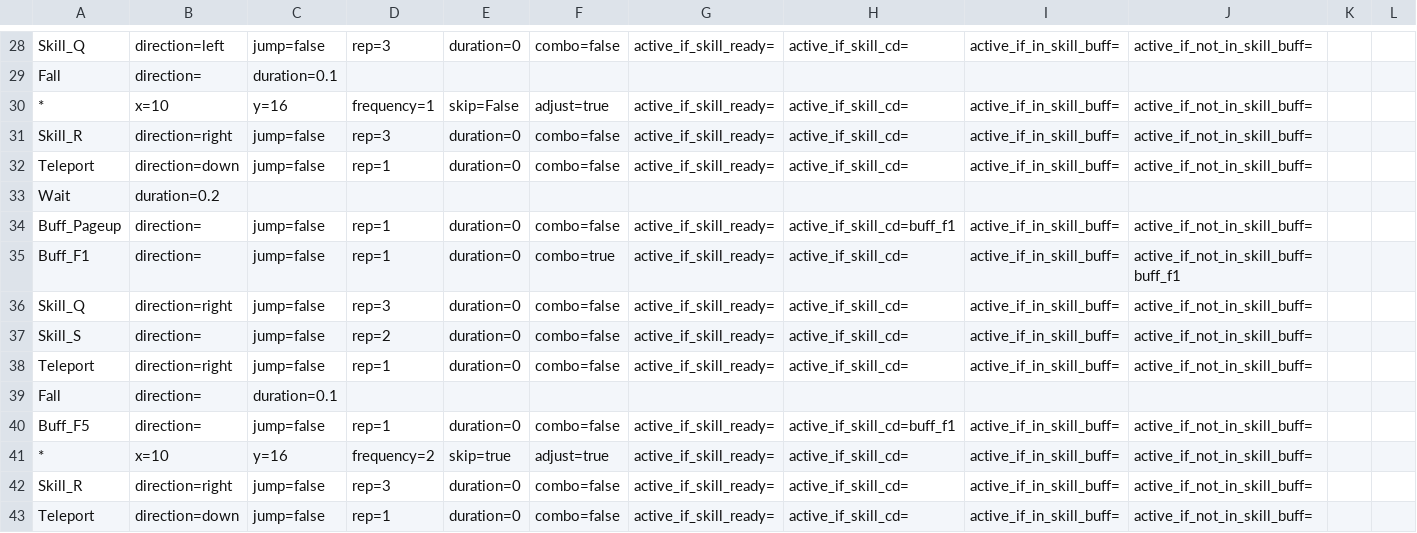
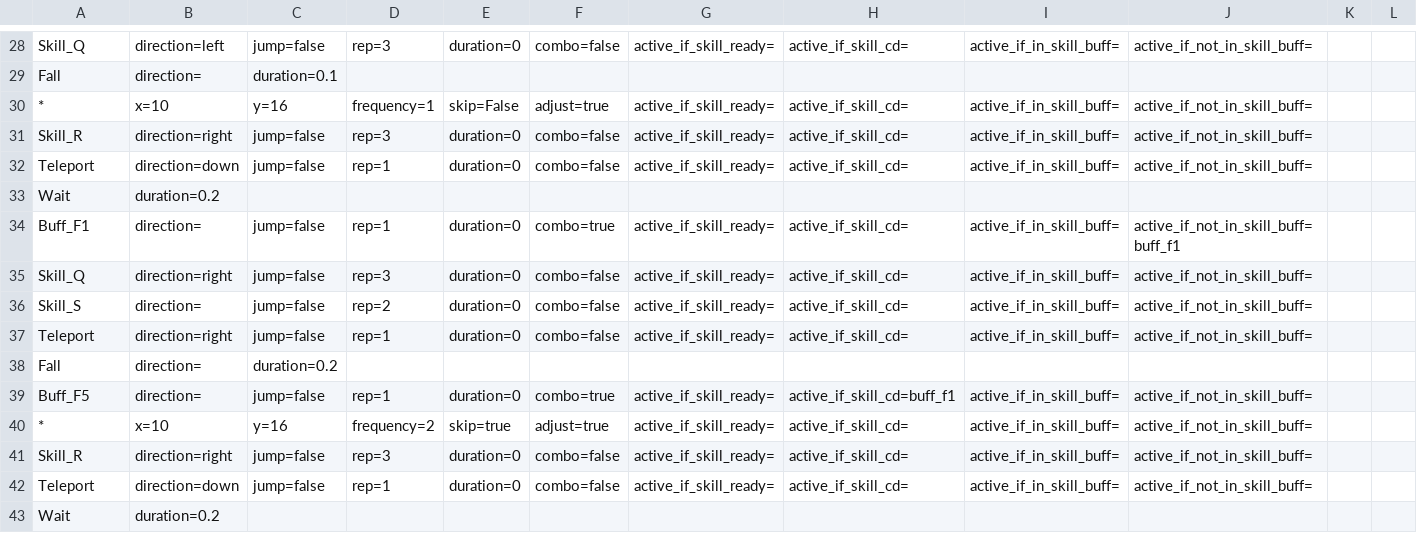
Before and after one commit to wilson0710/auto-maple, a CSV file: new_resources/routines/zero/五道洞穴的上路.csv, drawn as a sheet; only a part is shown, gaps mark what is left out; the shorter side is filled out with more unchanged rows; removed rows and columns are numbered as before the commit, all else as after; rows hold the shown columns only; the diff covers the shown part only; the diff names each change by its address in the sheet, - before the commit and + after, or states it on an @@ line.

Commit message:
update zero

```diff
--- a/new_resources/routines/zero/五道洞穴的上路.csv
+++ b/new_resources/routines/zero/五道洞穴的上路.csv
-row 34: Buff_Pageup | direction= | jump=false | rep=1 | duration=0 | combo=false | active_if_skill_ready= | active_if_skill_cd=buff_f1 | active_if_in_skill_buff= | active_if_not_in_skill_buff=
-C38: duration=0.1
+C38: duration=0.2
-F39: combo=false
+F39: combo=true
```
Also changed, not shown: 1 added row, 1 removed row, 1 moved row and 8 edited cells elsewhere in this file.
